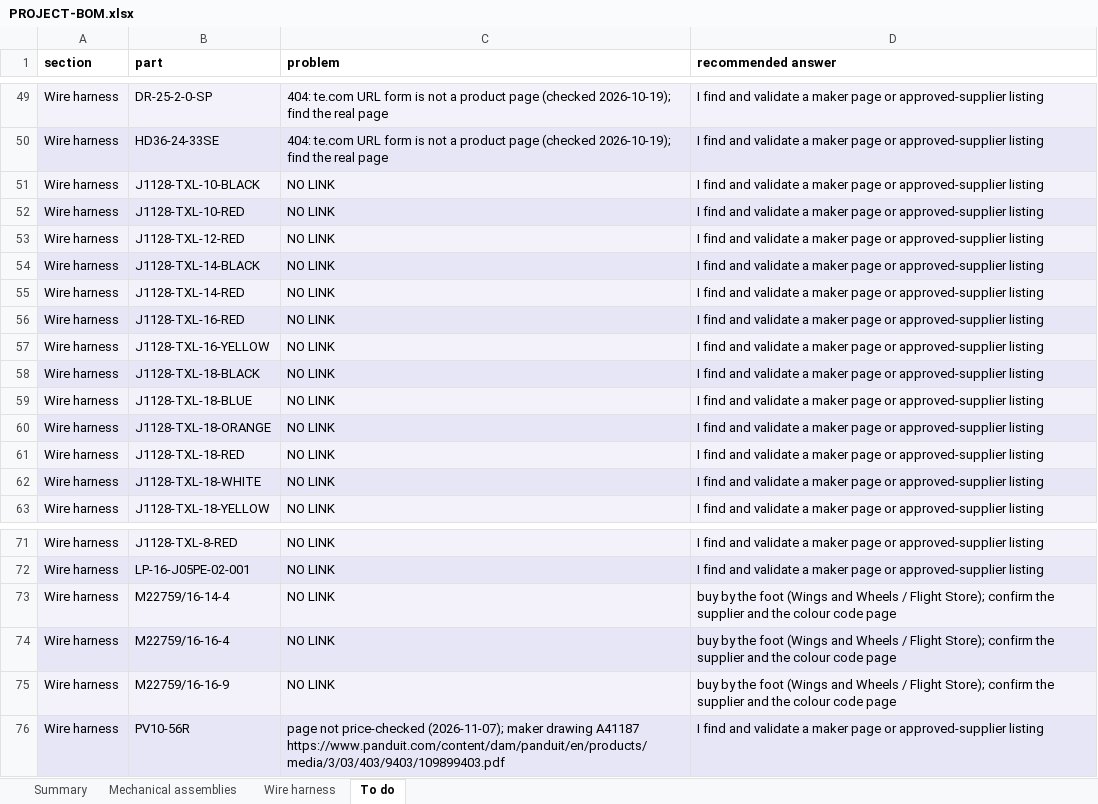
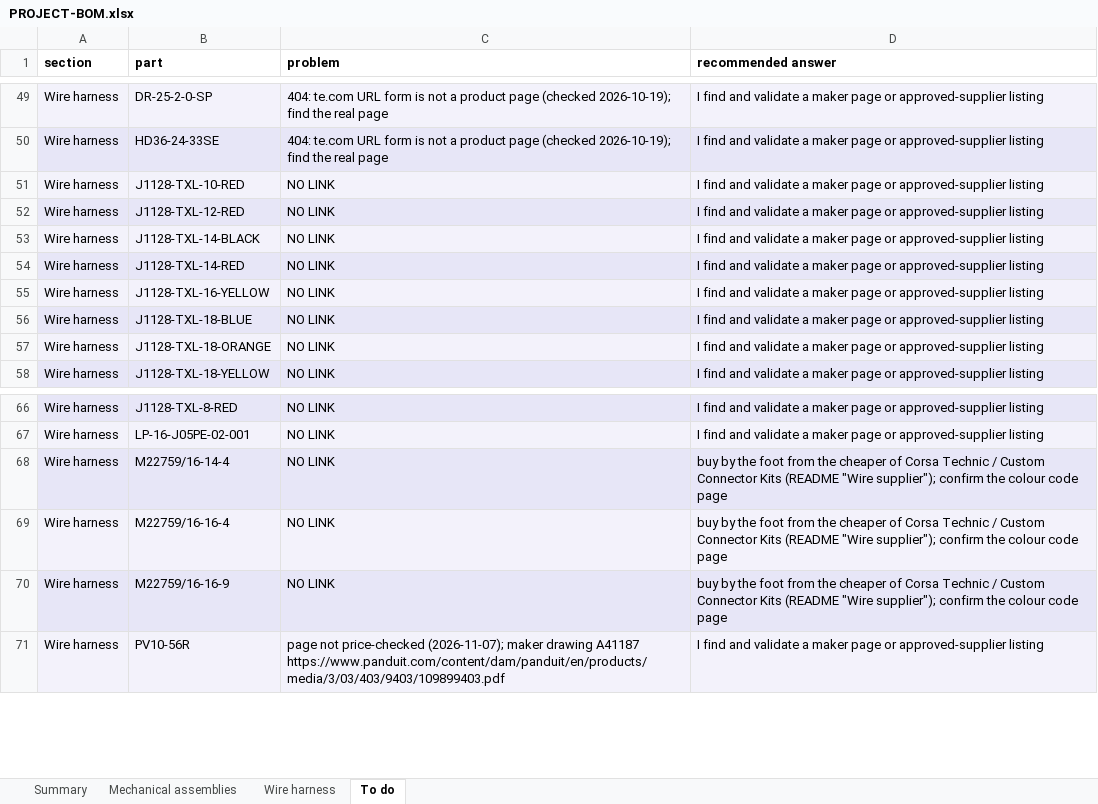
Before and after one commit to living-relation/st185-link-ecu-config, an Excel workbook: docs/sourcing/PROJECT-BOM.xlsx, sheet To do, drawn as a sheet; only a part is shown, gaps mark what is left out; values as stored, in another font and other column widths than the file's, no borders; removed rows and columns are numbered as before the commit, all else as after; the diff names each change by its address in the sheet, - before the commit and + after, or states it on an @@ line.

```diff
--- a/docs/sourcing/PROJECT-BOM.xlsx (sheet To do)
+++ b/docs/sourcing/PROJECT-BOM.xlsx (sheet To do)
-row 51: Wire harness | J1128-TXL-10-BLACK | NO LINK | I find and validate a maker page or approved-supplier listing
-row 56: Wire harness | J1128-TXL-16-RED | NO LINK | I find and validate a maker page or approved-supplier listing
-row 58: Wire harness | J1128-TXL-18-BLACK | NO LINK | I find and validate a maker page or approved-supplier listing
-row 61: Wire harness | J1128-TXL-18-RED | NO LINK | I find and validate a maker page or approved-supplier listing
-row 62: Wire harness | J1128-TXL-18-WHITE | NO LINK | I find and validate a maker page or approved-supplier listing
-D68:D70 (recommended answer): …the foot (Wings and Wheels / Flight Store); confirm the supplier and the colour…
+D68:D70 (recommended answer): …the foot from the cheaper of Corsa Technic / Custom Connector Kits (README "Wire supplier"); confirm the colour…
```
Also changed, not shown: sheet Wire harness, sheet Summary, sheet Mechanical assemblies, docs/harness/wirelists/ST185-AB-cabin-wirelist.xlsx, docs/harness/wirelists/ST185-CabinPower-wirelist.xlsx, 23 other files.
